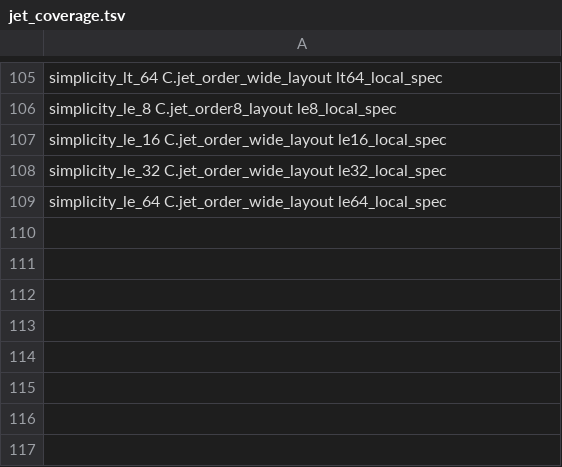
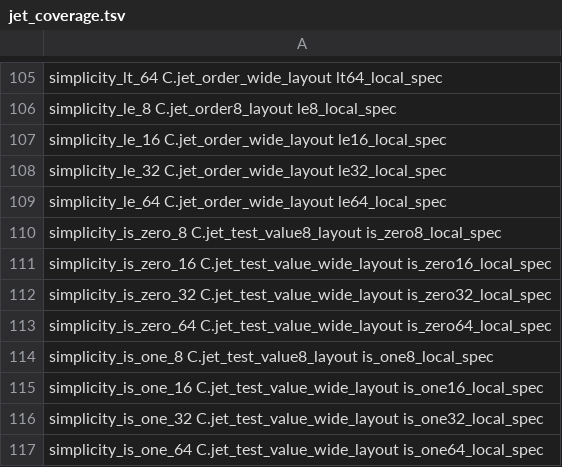
Before and after one commit to brenorb/simplicity, a TSV file: Coq/C/jet_coverage.tsv, drawn as a sheet; only a part is shown, gaps mark what is left out; the diff names each change by its address in the sheet, - before the commit and + after, or states it on an @@ line.

Commit message:
feat(coq): prove shared zero and one test calls at all widths

```diff
--- a/Coq/C/jet_coverage.tsv
+++ b/Coq/C/jet_coverage.tsv
+row 110: simplicity_is_zero_8 C.jet_test_value8_layout is_zero8_local_spec
+row 111: simplicity_is_zero_16 C.jet_test_value_wide_layout is_zero16_local_spec
+row 112: simplicity_is_zero_32 C.jet_test_value_wide_layout is_zero32_local_spec
+row 113: simplicity_is_zero_64 C.jet_test_value_wide_layout is_zero64_local_spec
+row 114: simplicity_is_one_8 C.jet_test_value8_layout is_one8_local_spec
+row 115: simplicity_is_one_16 C.jet_test_value_wide_layout is_one16_local_spec
+row 116: simplicity_is_one_32 C.jet_test_value_wide_layout is_one32_local_spec
+row 117: simplicity_is_one_64 C.jet_test_value_wide_layout is_one64_local_spec
```
Also changed, not shown: 14 other files.
